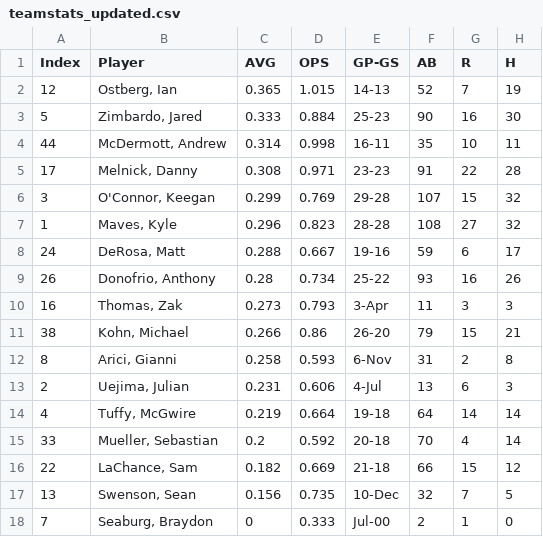
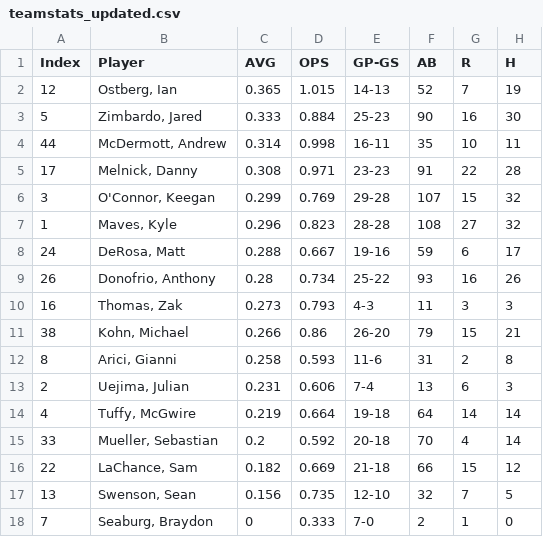
Before and after one commit to MicahlDeRosa/Baseball_stats, a CSV file: teamstats_updated.csv, drawn as a sheet; only a part is shown; the diff names each change by its address in the sheet, - before the commit and + after, or states it on an @@ line.

Commit message:
looking at more data, creating more charts...seeing what works

```diff
--- a/teamstats_updated.csv
+++ b/teamstats_updated.csv
-E10 (GP-GS): 3-Apr
+E10 (GP-GS): 4-3
-E12 (GP-GS): 6-Nov
+E12 (GP-GS): 11-6
-E13 (GP-GS): 4-Jul
+E13 (GP-GS): 7-4
-E17 (GP-GS): 10-Dec
+E17 (GP-GS): 12-10
-E18 (GP-GS): Jul-00
+E18 (GP-GS): 7-0
```
Also changed, not shown: 1 other file.
